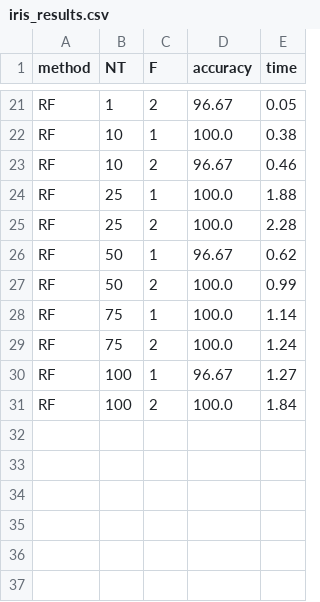
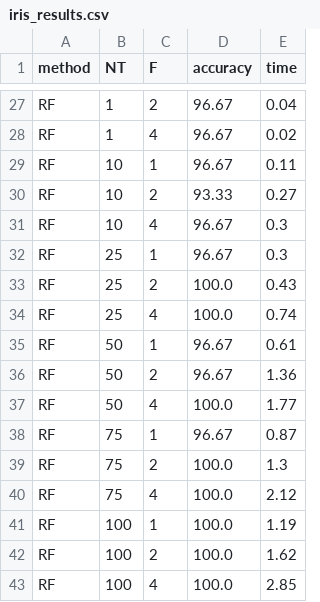
Before and after one commit to clararivadulla/MAI-SEL-2022-23, a CSV file: PW2-SEL-2023-ClaraRivadulla/source/results/iris_results.csv, drawn as a sheet; only a part is shown, gaps mark what is left out; addresses are those after the commit; the diff covers the shown part only; the diff names each change by its address in the sheet, - before the commit and + after, or states it on an @@ line.

```diff
--- a/PW2-SEL-2023-ClaraRivadulla/source/results/iris_results.csv
+++ b/PW2-SEL-2023-ClaraRivadulla/source/results/iris_results.csv
-E27 (time): 0.05
+E27 (time): 0.04
+row 28: RF | 1 | 4 | 96.67 | 0.02
-D29 (accuracy): 100.0
+D29 (accuracy): 96.67
-E29 (time): 0.38
+E29 (time): 0.11
-D30 (accuracy): 96.67
+D30 (accuracy): 93.33
-E30 (time): 0.46
+E30 (time): 0.27
+row 31: RF | 10 | 4 | 96.67 | 0.3
-D32 (accuracy): 100.0
+D32 (accuracy): 96.67
-E32 (time): 1.88
+E32 (time): 0.3
-E33 (time): 2.28
+E33 (time): 0.43
+row 34: RF | 25 | 4 | 100.0 | 0.74
-E35 (time): 0.62
+E35 (time): 0.61
-D36 (accuracy): 100.0
+D36 (accuracy): 96.67
-E36 (time): 0.99
+E36 (time): 1.36
+row 37: RF | 50 | 4 | 100.0 | 1.77
-D38 (accuracy): 100.0
+D38 (accuracy): 96.67
-E38 (time): 1.14
+E38 (time): 0.87
-E39 (time): 1.24
+E39 (time): 1.3
+row 40: RF | 75 | 4 | 100.0 | 2.12
-D41 (accuracy): 96.67
+D41 (accuracy): 100.0
-E41 (time): 1.27
+E41 (time): 1.19
-E42 (time): 1.84
+E42 (time): 1.62
+row 43: RF | 100 | 4 | 100.0 | 2.85
```
Also changed, not shown: 6 added rows and 26 edited cells elsewhere in this file, PW2-SEL-2023-ClaraRivadulla/source/results/mushroom_results.csv, PW2-SEL-2023-ClaraRivadulla/source/results/tic_tac_toe_endgame_results.csv, 9 other files.
